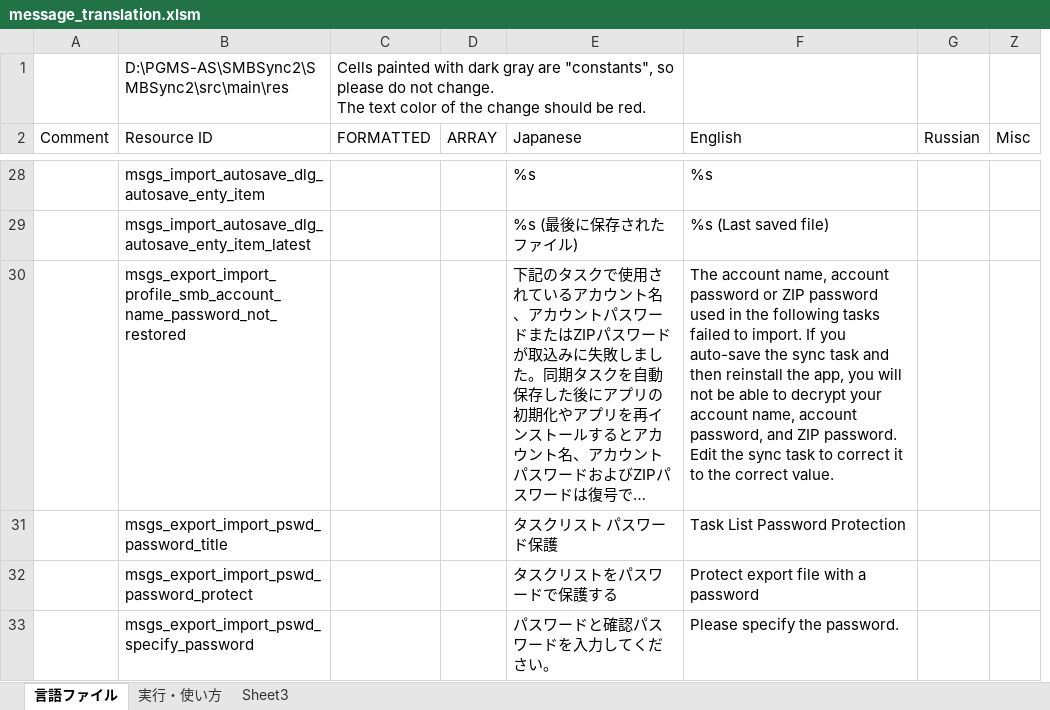
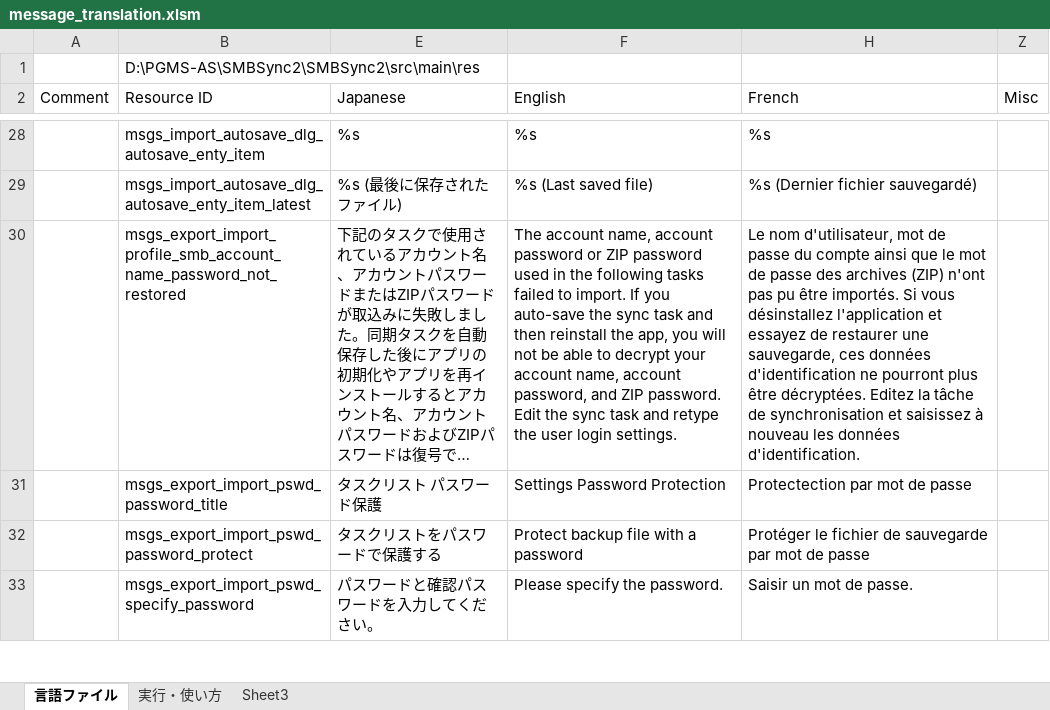
Before and after one commit to Sentaroh/SMBSync2, an Excel workbook: message_translation.xlsm, sheet 言語ファイル, drawn as a sheet; only a part is shown, gaps mark what is left out; long unchanged cells end in …; values as stored, in another font and other column widths than the file's, no cell formats; charts and pictures not drawn; removed rows and columns are numbered as before the commit, all else as after; ↵ is a line break in a cell; the diff covers the shown part only; the diff names each change by its address in the sheet, - before the commit and + after, or states it on an @@ line.

```diff
--- a/message_translation.xlsm (sheet 言語ファイル)
+++ b/message_translation.xlsm (sheet 言語ファイル)
@@ column C (FORMATTED) hidden, row 1: Cells painted with dark gray are "constants", so please do not change. ↵ The text color of the change should be red. @@
@@ column D (ARRAY) hidden, empty @@
@@ column G (Russian) hidden, empty @@
@@ column H (French) unhidden, rows 28-33: %s | %s (Dernier fichier sauvegardé) | Le nom d'utilisateur, mot de passe du compte ainsi que le mot de passe des archives (ZIP) n'ont pas pu être importés. Si vous désinstallez l'application et essayez de restaurer une sauvegarde, ces données d'identification ne pourront plus être décryptées. Editez la tâche de synchronisation et saisissez à nouveau les données d'identification. | Protectection par mot de passe | Protéger le fichier de sauvegarde par mot de passe | Saisir un mot de passe. @@
-F30 (English): …sync task to correct it to the correct value.
+F30 (English): …sync task and retype the user login settings.
-F31 (English): Task List Password Protection
+F31 (English): Settings Password Protection
-F32 (English): Protect export file with a password
+F32 (English): Protect backup file with a password
```
Also changed, not shown: 24 edited cells elsewhere in this sheet, cell formats, charts or pictures.
